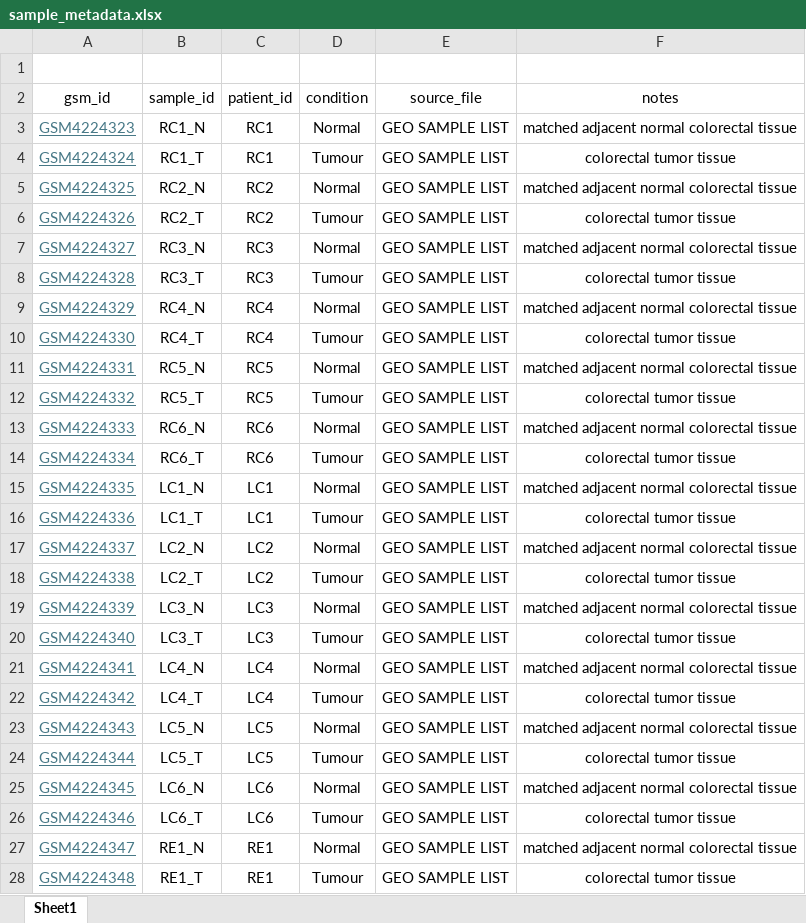
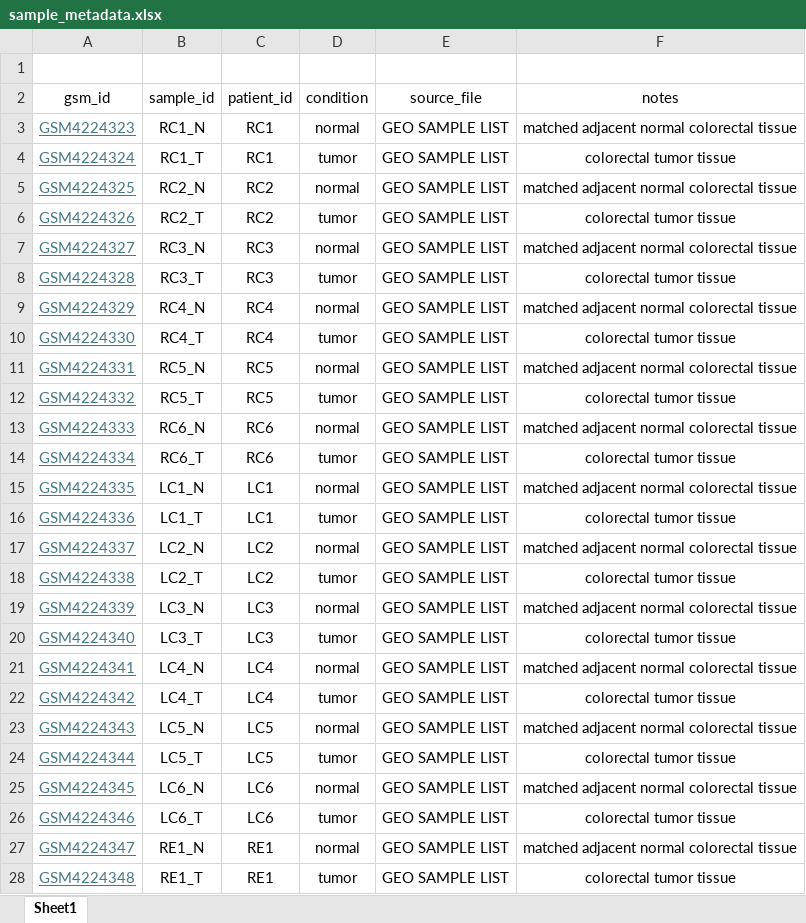
Before and after one commit to DevD-BIO/crc-bulk-rnaseq-deseq2, an Excel workbook: metadata/sample_metadata.xlsx, sheet Sheet1, drawn as a sheet; only a part is shown; values as stored, in another font and other column widths than the file's, no borders; the diff covers the shown part only; the diff names each change by its address in the sheet, - before the commit and + after, or states it on an @@ line.

```diff
--- a/metadata/sample_metadata.xlsx (sheet Sheet1)
+++ b/metadata/sample_metadata.xlsx (sheet Sheet1)
-D3 (condition): Normal
+D3 (condition): normal
-D4 (condition): Tumour
+D4 (condition): tumor
-D5 (condition): Normal
+D5 (condition): normal
-D6 (condition): Tumour
+D6 (condition): tumor
-D7 (condition): Normal
+D7 (condition): normal
-D8 (condition): Tumour
+D8 (condition): tumor
-D9 (condition): Normal
+D9 (condition): normal
-D10 (condition): Tumour
+D10 (condition): tumor
-D11 (condition): Normal
+D11 (condition): normal
-D12 (condition): Tumour
+D12 (condition): tumor
-D13 (condition): Normal
+D13 (condition): normal
-D14 (condition): Tumour
+D14 (condition): tumor
-D15 (condition): Normal
+D15 (condition): normal
-D16 (condition): Tumour
+D16 (condition): tumor
-D17 (condition): Normal
+D17 (condition): normal
-D18 (condition): Tumour
+D18 (condition): tumor
-D19 (condition): Normal
+D19 (condition): normal
-D20 (condition): Tumour
+D20 (condition): tumor
-D21 (condition): Normal
+D21 (condition): normal
-D22 (condition): Tumour
+D22 (condition): tumor
-D23 (condition): Normal
+D23 (condition): normal
-D24 (condition): Tumour
+D24 (condition): tumor
-D25 (condition): Normal
+D25 (condition): normal
-D26 (condition): Tumour
+D26 (condition): tumor
-D27 (condition): Normal
+D27 (condition): normal
-D28 (condition): Tumour
+D28 (condition): tumor
```
Also changed, not shown: 14 edited cells elsewhere in this sheet, 4 other files.
